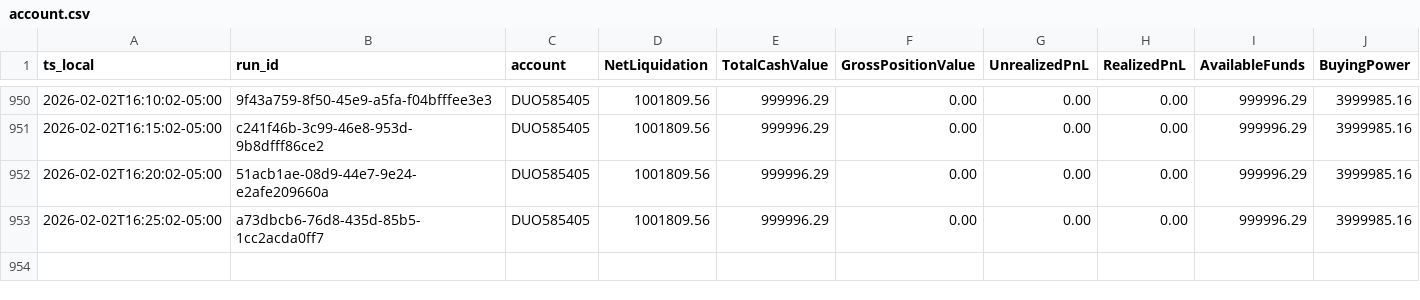
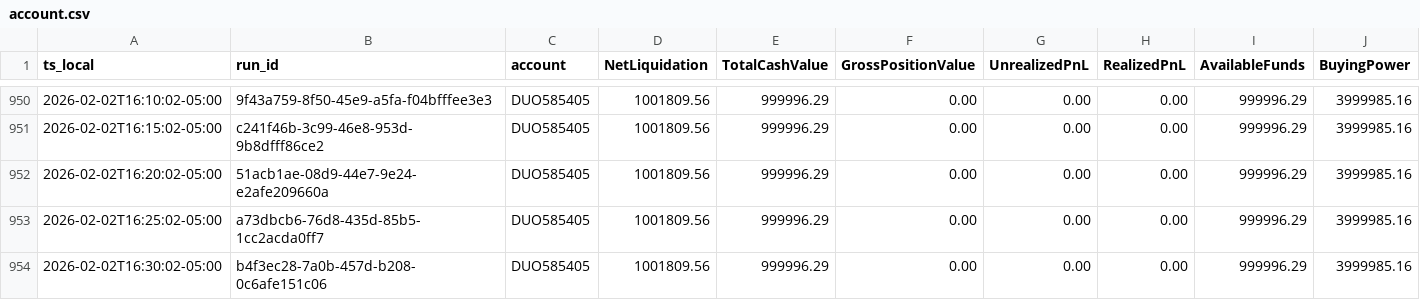
Before and after one commit to martinstabler-bit/IBKR_MeanReversion_Bot, a CSV file: analytics/logs/account.csv, drawn as a sheet; only a part is shown, gaps mark what is left out; rows hold the shown columns only; the diff names each change by its address in the sheet, - before the commit and + after, or states it on an @@ line.

```diff
--- a/analytics/logs/account.csv
+++ b/analytics/logs/account.csv
+row 954: 2026-02-02T16:30:02-05:00 | b4f3ec28-7a0b-457d-b208-0c6afe151c06 | DUO585405 | 1001809.56 | 999996.29 | 0.00 | 0.00 | 0.00 | 999996.29 | 3999985.16
```
Also changed, not shown: analytics/logs/runs.csv.
